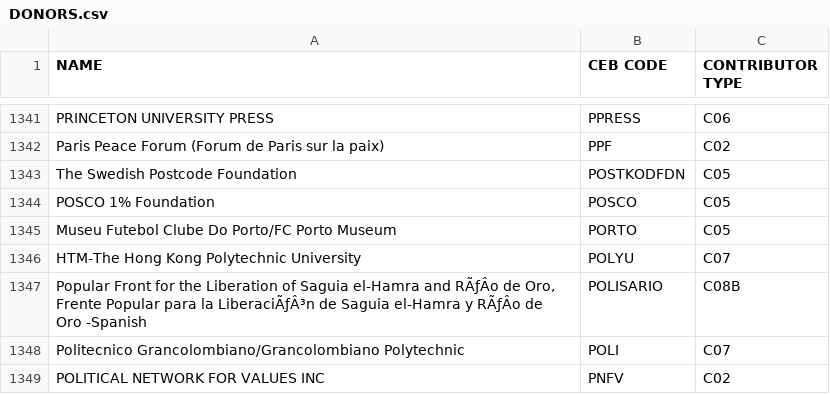
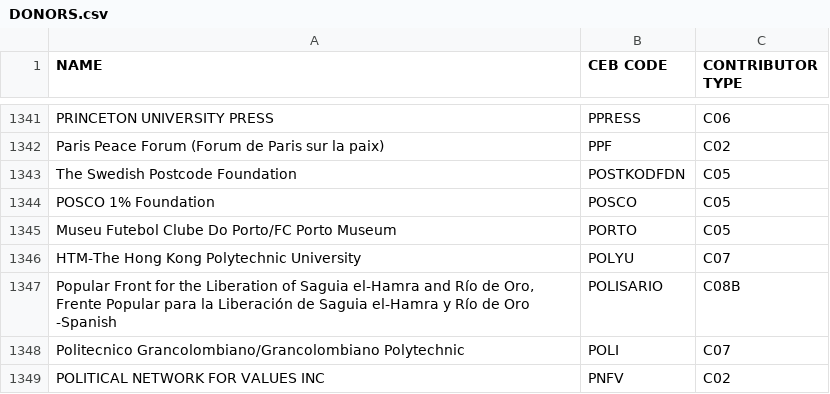
Before and after one commit to CEB-HLCM/FS-Public-Codes, a CSV file: DONORS.csv, drawn as a sheet; only a part is shown, gaps mark what is left out; the diff names each change by its address in the sheet, - before the commit and + after, or states it on an @@ line.

Commit message:
Updated DONORS

```diff
--- a/DONORS.csv
+++ b/DONORS.csv
-A1347 (NAME): …el-Hamra and RÃƒÂo de Oro, Frente Popular para la LiberaciÃƒÂ³n de Saguia el-Hamra y RÃƒÂo de Oro…
+A1347 (NAME): …el-Hamra and Río de Oro, Frente Popular para la Liberación de Saguia el-Hamra y Río de Oro…
```
